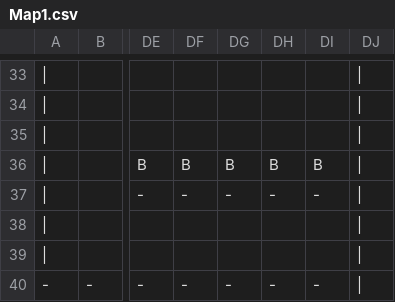
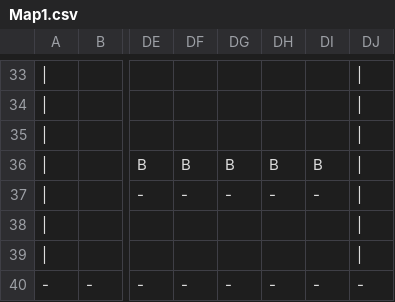
Before and after one commit to crystalweiii/Gam100, a CSV file: C_Game_Project/C_Game_Project/C_Game_Project/Map1.csv, drawn as a sheet; only a part is shown, gaps mark what is left out; the diff names each change by its address in the sheet, - before the commit and + after, or states it on an @@ line.

```diff
--- a/C_Game_Project/C_Game_Project/C_Game_Project/Map1.csv
+++ b/C_Game_Project/C_Game_Project/C_Game_Project/Map1.csv
-DJ40: |
+DJ40: -
```
Also changed, not shown: C_Game_Project/C_Game_Project/C_Game_Project/Map0.csv, 8 other files.
